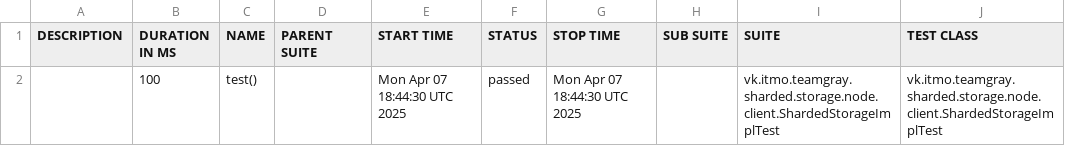
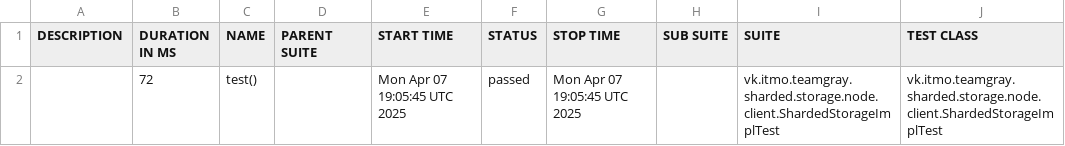
Before and after one commit to Team-Gray-ITMO/sharded-storage, a CSV file: data/suites.csv, drawn as a sheet; only a part is shown; the diff names each change by its address in the sheet, - before the commit and + after, or states it on an @@ line.

```diff
--- a/data/suites.csv
+++ b/data/suites.csv
-B2 (DURATION IN MS): 100
+B2 (DURATION IN MS): 72
-E2 (START TIME): Mon Apr 07 18:44:30 UTC 2025
+E2 (START TIME): Mon Apr 07 19:05:45 UTC 2025
-G2 (STOP TIME): Mon Apr 07 18:44:30 UTC 2025
+G2 (STOP TIME): Mon Apr 07 19:05:45 UTC 2025
```
Also changed, not shown: 16 other files.
